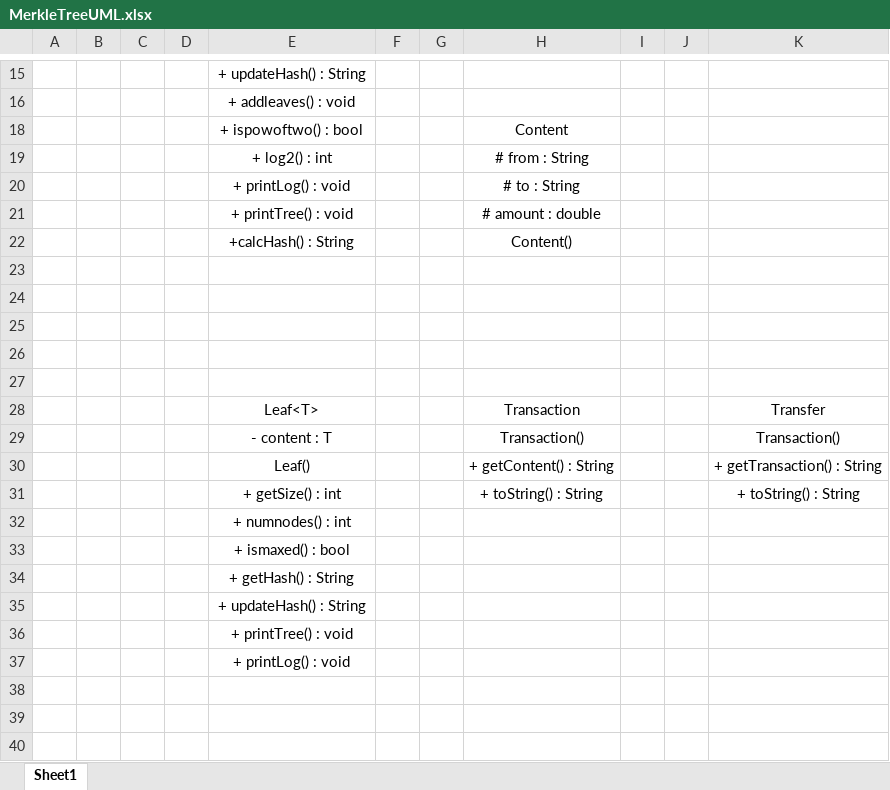
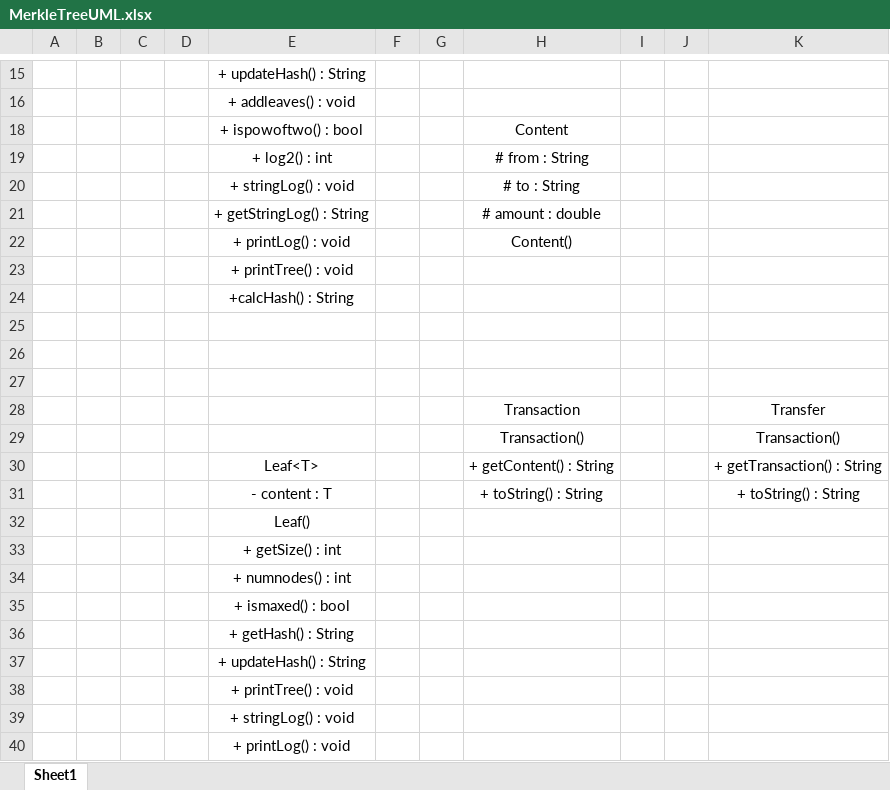
Before and after one commit to gcpetri/MerkleTree, an Excel workbook: MerkleTreeUML.xlsx, sheet Sheet1, drawn as a sheet; only a part is shown, gaps mark what is left out; values as stored, in another font and other column widths than the file's, no borders; charts and pictures not drawn; removed rows and columns are numbered as before the commit, all else as after; the diff names each change by its address in the sheet, - before the commit and + after, or states it on an @@ line.

Commit message:
uml

```diff
--- a/MerkleTreeUML.xlsx (sheet Sheet1)
+++ b/MerkleTreeUML.xlsx (sheet Sheet1)
-E20: + printLog() : void
+E20: + stringLog() : void
-E21: + printTree() : void
+E21: + getStringLog() : String
-E22: +calcHash() : String
+E22: + printLog() : void
+row 23:  |  |  |  | + printTree() : void
+row 24:  |  |  |  | +calcHash() : String
-row 26: (empty)
-row 27: (empty)
-E28: Leaf<T>
+E28: (empty)
-E29: - content : T
+E29: (empty)
-E30: Leaf()
+E30: Leaf<T>
-E31: + getSize() : int
+E31: - content : T
+row 32:  |  |  |  | Leaf()
+row 33:  |  |  |  | + getSize() : int
+row 39:  |  |  |  | + stringLog() : void
```
Also changed, not shown: charts or pictures.
